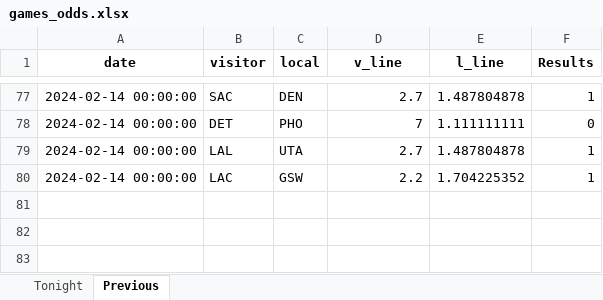
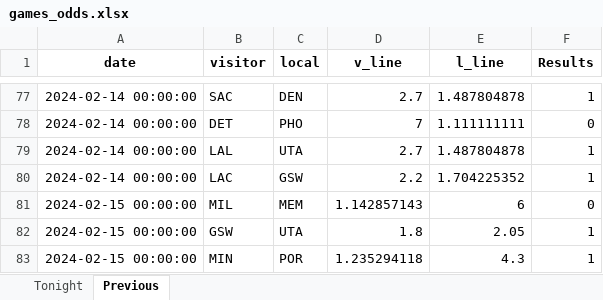
Before and after one commit to marioutiel/TFG, an Excel workbook: Predictions/games_odds.xlsx, sheet Previous, drawn as a sheet; only a part is shown, gaps mark what is left out; values as stored, in another font and other column widths than the file's, no borders; the diff names each change by its address in the sheet, - before the commit and + after, or states it on an @@ line.

```diff
--- a/Predictions/games_odds.xlsx (sheet Previous)
+++ b/Predictions/games_odds.xlsx (sheet Previous)
+row 81: 2024-02-15 00:00:00 | MIL | MEM | 1.142857143 | 6 | 0
+row 82: 2024-02-15 00:00:00 | GSW | UTA | 1.8 | 2.05 | 1
+row 83: 2024-02-15 00:00:00 | MIN | POR | 1.235294118 | 4.3 | 1
```
Also changed, not shown: sheet Tonight, Models/test.xlsx, Predictions/ModelsPredictions/FCNN.xlsx, 52 other files.
